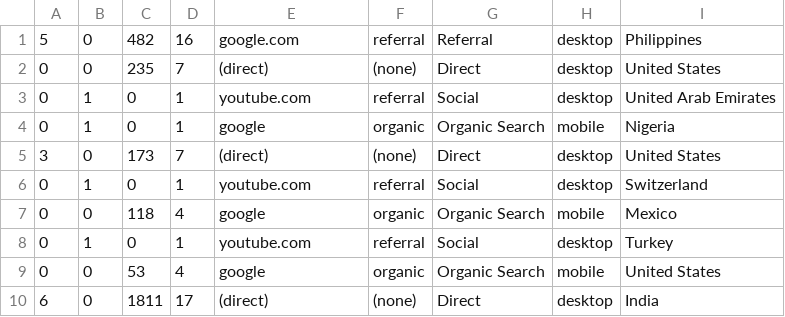
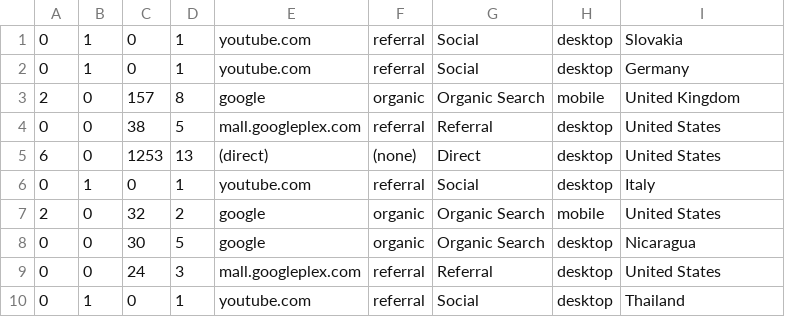
Before and after one commit to jchavezar/code, a CSV file: pipe_notebook/test.csv, drawn as a sheet.

```diff
--- a/pipe_notebook/test.csv
+++ b/pipe_notebook/test.csv
@@ -1,10 +1,10 @@
-5,0,482,16,google.com,referral,Referral,desktop,Philippines
-0,0,235,7,(direct),(none),Direct,desktop,United States
-0,1,0,1,youtube.com,referral,Social,desktop,United Arab Emirates
-0,1,0,1,google,organic,Organic Search,mobile,Nigeria
-3,0,173,7,(direct),(none),Direct,desktop,United States
-0,1,0,1,youtube.com,referral,Social,desktop,Switzerland
-0,0,118,4,google,organic,Organic Search,mobile,Mexico
-0,1,0,1,youtube.com,referral,Social,desktop,Turkey
-0,0,53,4,google,organic,Organic Search,mobile,United States
-6,0,1811,17,(direct),(none),Direct,desktop,India
+0,1,0,1,youtube.com,referral,Social,desktop,Slovakia
+0,1,0,1,youtube.com,referral,Social,desktop,Germany
+2,0,157,8,google,organic,Organic Search,mobile,United Kingdom
+0,0,38,5,mall.googleplex.com,referral,Referral,desktop,United States
+6,0,1253,13,(direct),(none),Direct,desktop,United States
+0,1,0,1,youtube.com,referral,Social,desktop,Italy
+2,0,32,2,google,organic,Organic Search,mobile,United States
+0,0,30,5,google,organic,Organic Search,desktop,Nicaragua
+0,0,24,3,mall.googleplex.com,referral,Referral,desktop,United States
+0,1,0,1,youtube.com,referral,Social,desktop,Thailand
```
Also changed, not shown: 16 other files.
